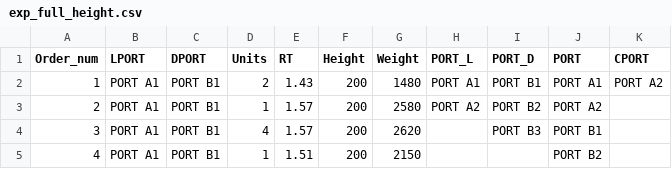
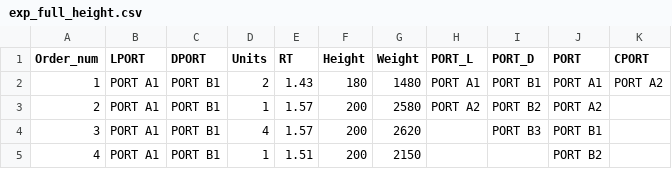
Before and after one commit to r-kurosu/kline_new, a CSV file: 高さ制約を比較するフォルダ/exp_full_height.csv, drawn as a sheet; only a part is shown.

Commit message:
高さ変えた

```diff
--- a/高さ制約を比較するフォルダ/exp_full_height.csv
+++ b/高さ制約を比較するフォルダ/exp_full_height.csv
@@ -1,3 +1,3 @@
 Order_num,LPORT,DPORT,Units,RT,Height,Weight,PORT_L,PORT_D,PORT,CPORT
-1,PORT A1,PORT B1,2,1.43,200,1480,PORT A1,PORT B1,PORT A1,PORT A2
+1,PORT A1,PORT B1,2,1.43,180,1480,PORT A1,PORT B1,PORT A1,PORT A2
 2,PORT A1,PORT B1,1,1.57,200,2580,PORT A2,PORT B2,PORT A2,
```
